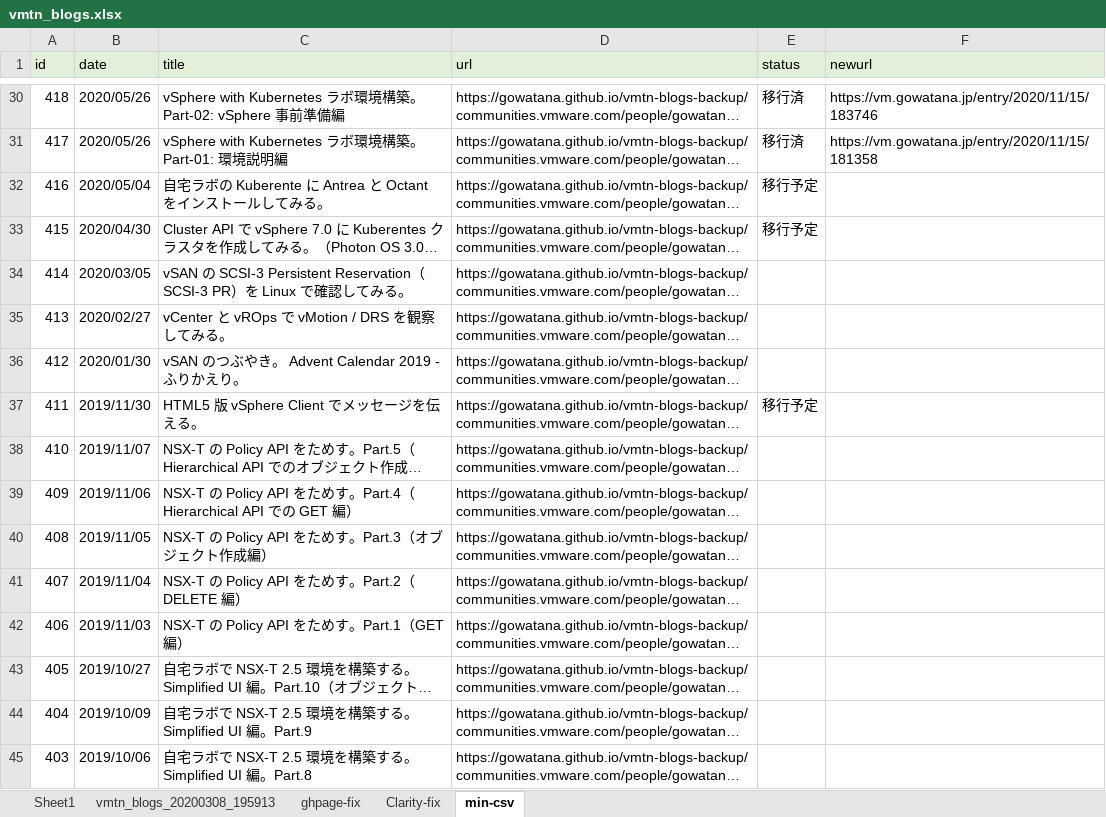
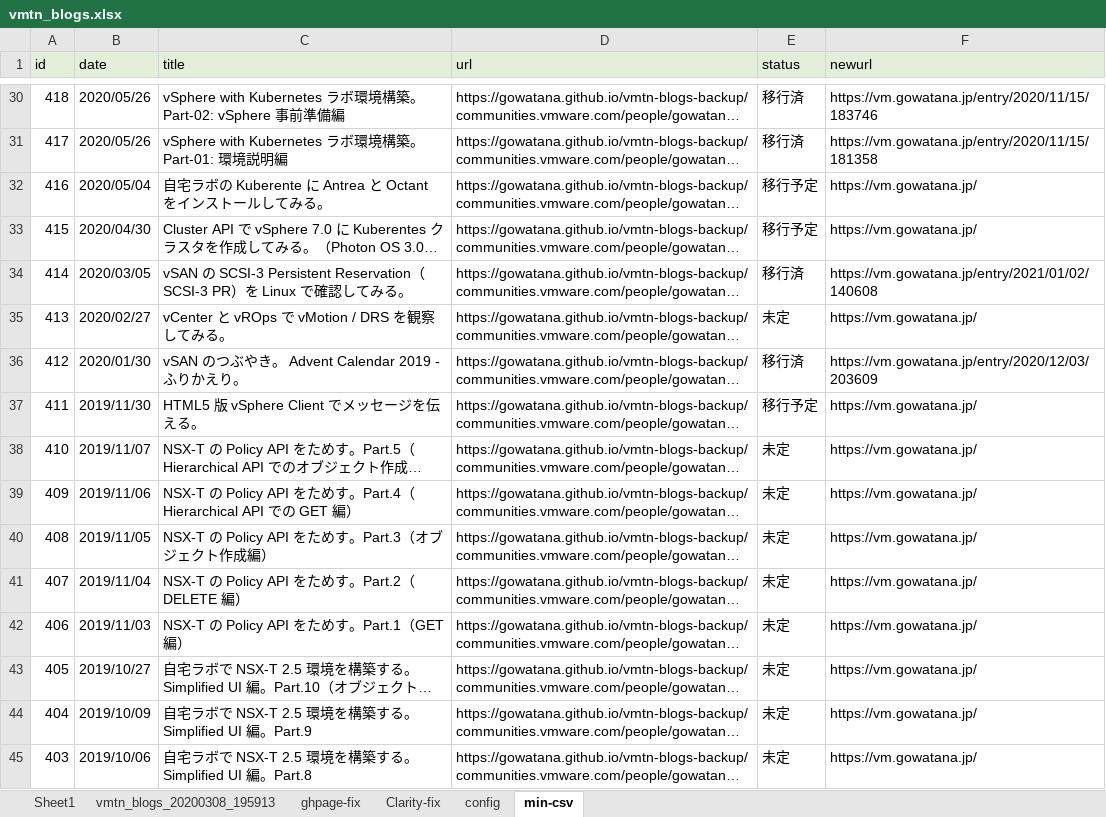
Before and after one commit to gowatana/vmtn-blogs, an Excel workbook: work-files/vmtn_blogs.xlsx, sheet min-csv, drawn as a sheet; only a part is shown, gaps mark what is left out; long unchanged cells end in …; values as stored, in another font and other column widths than the file's, no borders; the diff covers the shown part only; the diff names each change by its address in the sheet, - before the commit and + after, or states it on an @@ line.

```diff
--- a/work-files/vmtn_blogs.xlsx (sheet min-csv)
+++ b/work-files/vmtn_blogs.xlsx (sheet min-csv)
+sheet tab: config
-F32:F33 (newurl): (empty)
+F32:F33 (newurl): https://vm.gowatana.jp/
-E34 (status): (empty)
+E34 (status): 移行済
-F34 (newurl): (empty)
+F34 (newurl): https://vm.gowatana.jp/entry/2021/01/02/140608
-E35 (status): (empty)
+E35 (status): 未定
-F35 (newurl): (empty)
+F35 (newurl): https://vm.gowatana.jp/
-E36 (status): (empty)
+E36 (status): 移行済
-F36 (newurl): (empty)
+F36 (newurl): https://vm.gowatana.jp/entry/2020/12/03/203609
-F37:F45 (newurl): (empty)
+F37:F45 (newurl): https://vm.gowatana.jp/
-E38:E45 (status): (empty)
+E38:E45 (status): 未定
```
Also changed, not shown: 819 edited cells elsewhere in this sheet, 2 other files.
